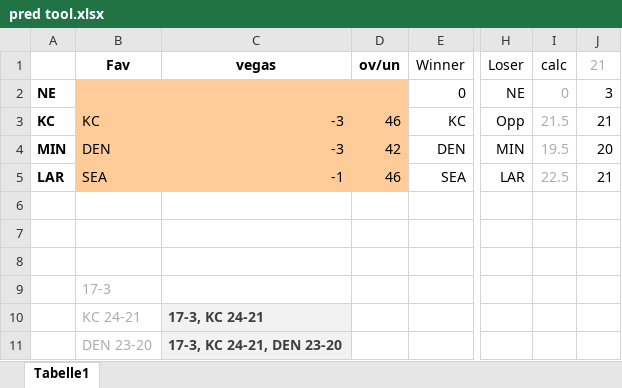
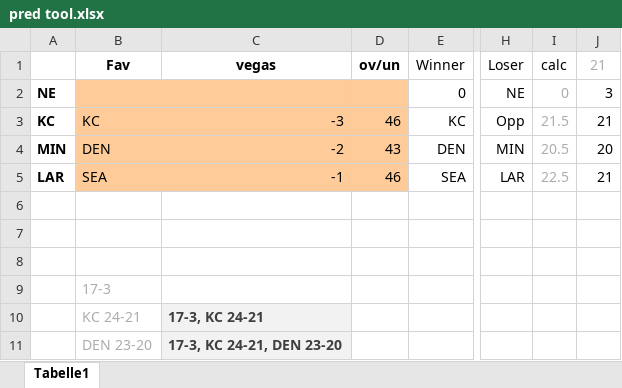
Before and after one commit to BurkyVIE/NFL_Tipps, an Excel workbook: pred tool.xlsx, sheet Tabelle1, drawn as a sheet; only a part is shown, gaps mark what is left out; values as stored, in another font and other column widths than the file's, no borders; the diff names each change by its address in the sheet, - before the commit and + after, or states it on an @@ line.

Commit message:
Add files via upload

```diff
--- a/pred tool.xlsx (sheet Tabelle1)
+++ b/pred tool.xlsx (sheet Tabelle1)
-C4: -3
+C4: -2
-D4: 42
+D4: 43
-I4: 19.5
+I4: 20.5
```
